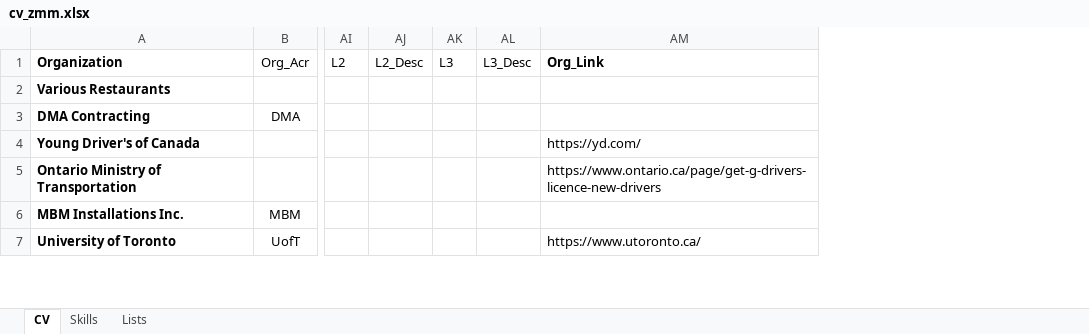
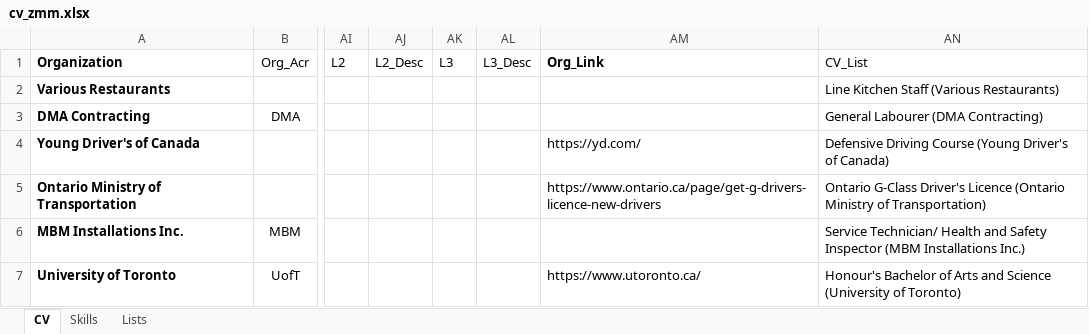
Before and after one commit to zacharymilosmoore/zacharymilosmoore.github.io, an Excel workbook: cv_zmm.xlsx, sheet CV, drawn as a sheet; only a part is shown, gaps mark what is left out; values as stored, in another font and other column widths than the file's, no borders; conditional formats and table styles not drawn; the diff covers the shown part only; the diff names each change by its address in the sheet, - before the commit and + after, or states it on an @@ line.

```diff
--- a/cv_zmm.xlsx (sheet CV)
+++ b/cv_zmm.xlsx (sheet CV)
+column AN (CV_List), rows 2-7: Line Kitchen Staff (Various Restaurants) | General Labourer (DMA Contracting) | Defensive Driving Course (Young Driver's of Canada) | Ontario G-Class Driver's Licence (Ontario Ministry of Transportation) | Service Technician/ Health and Safety Inspector (MBM Installations Inc.) | Honour's Bachelor of Arts and Science (University of Toronto)
```
Also changed, not shown: 1 added row and 5 edited cells elsewhere in this sheet, sheet Skills, formulas that keep their value, hidden cells, charts or pictures, docs/cv_zmm.xlsx, 7 other files.
